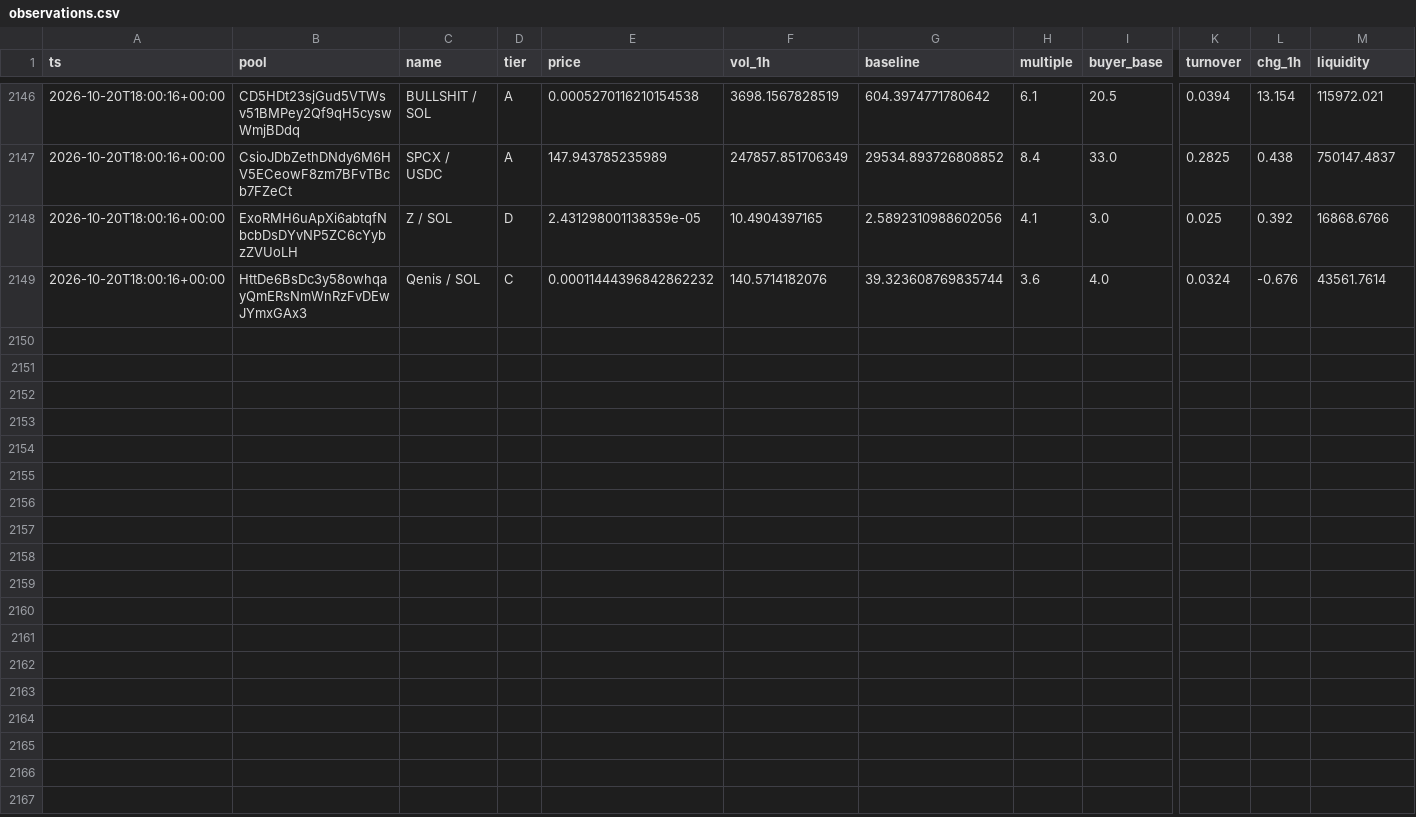
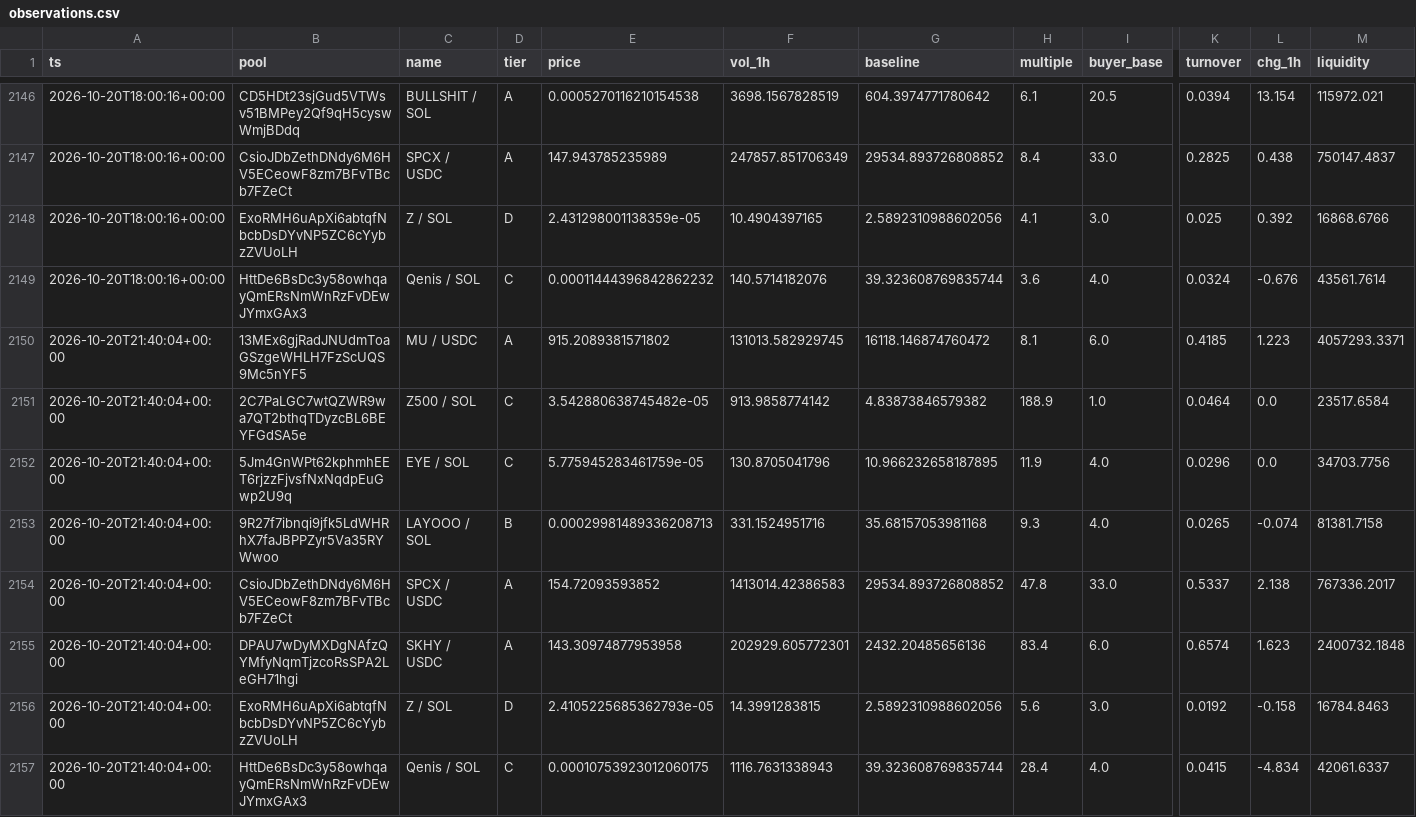
Before and after one commit to kennyasamoah/Kryptsig, a CSV file: observations.csv, drawn as a sheet; only a part is shown, gaps mark what is left out; rows hold the shown columns only; the diff names each change by its address in the sheet, - before the commit and + after, or states it on an @@ line.

```diff
--- a/observations.csv
+++ b/observations.csv
+row 2150: 2026-10-20T21:40:04+00:00 | 13MEx6gjRadJNUdmToaGSzgeWHLH7FzScUQS9Mc5nYF5 | MU / USDC | A | 915.2089381571802 | 131013.582929745 | 16118.146874760472 | 8.1 | 6.0 | 0.4185 | 1.223 | 4057293.3371
+row 2151: 2026-10-20T21:40:04+00:00 | 2C7PaLGC7wtQZWR9wa7QT2bthqTDyzcBL6BEYFGdSA5e | Z500 / SOL | C | 3.542880638745482e-05 | 913.9858774142 | 4.83873846579382 | 188.9 | 1.0 | 0.0464 | 0.0 | 23517.6584
+row 2152: 2026-10-20T21:40:04+00:00 | 5Jm4GnWPt62kphmhEET6rjzzFjvsfNxNqdpEuGwp2U9q | EYE / SOL | C | 5.775945283461759e-05 | 130.8705041796 | 10.966232658187895 | 11.9 | 4.0 | 0.0296 | 0.0 | 34703.7756
+row 2153: 2026-10-20T21:40:04+00:00 | 9R27f7ibnqi9jfk5LdWHRhX7faJBPPZyr5Va35RYWwoo | LAYOOO / SOL | B | 0.00029981489336208713 | 331.1524951716 | 35.68157053981168 | 9.3 | 4.0 | 0.0265 | -0.074 | 81381.7158
+row 2154: 2026-10-20T21:40:04+00:00 | CsioJDbZethDNdy6M6HV5ECeowF8zm7BFvTBcb7FZeCt | SPCX / USDC | A | 154.72093593852 | 1413014.42386583 | 29534.893726808852 | 47.8 | 33.0 | 0.5337 | 2.138 | 767336.2017
+row 2155: 2026-10-20T21:40:04+00:00 | DPAU7wDyMXDgNAfzQYMfyNqmTjzcoRsSPA2LeGH71hgi | SKHY / USDC | A | 143.30974877953958 | 202929.605772301 | 2432.20485656136 | 83.4 | 6.0 | 0.6574 | 1.623 | 2400732.1848
+row 2156: 2026-10-20T21:40:04+00:00 | ExoRMH6uApXi6abtqfNbcbDsDYvNP5ZC6cYybzZVUoLH | Z / SOL | D | 2.4105225685362793e-05 | 14.3991283815 | 2.5892310988602056 | 5.6 | 3.0 | 0.0192 | -0.158 | 16784.8463
+row 2157: 2026-10-20T21:40:04+00:00 | HttDe6BsDc3y58owhqayQmERsNmWnRzFvDEwJYmxGAx3 | Qenis / SOL | C | 0.00010753923012060175 | 1116.7631338943 | 39.323608769835744 | 28.4 | 4.0 | 0.0415 | -4.834 | 42061.6337
```
Also changed, not shown: admitted.csv, 1 other file.
